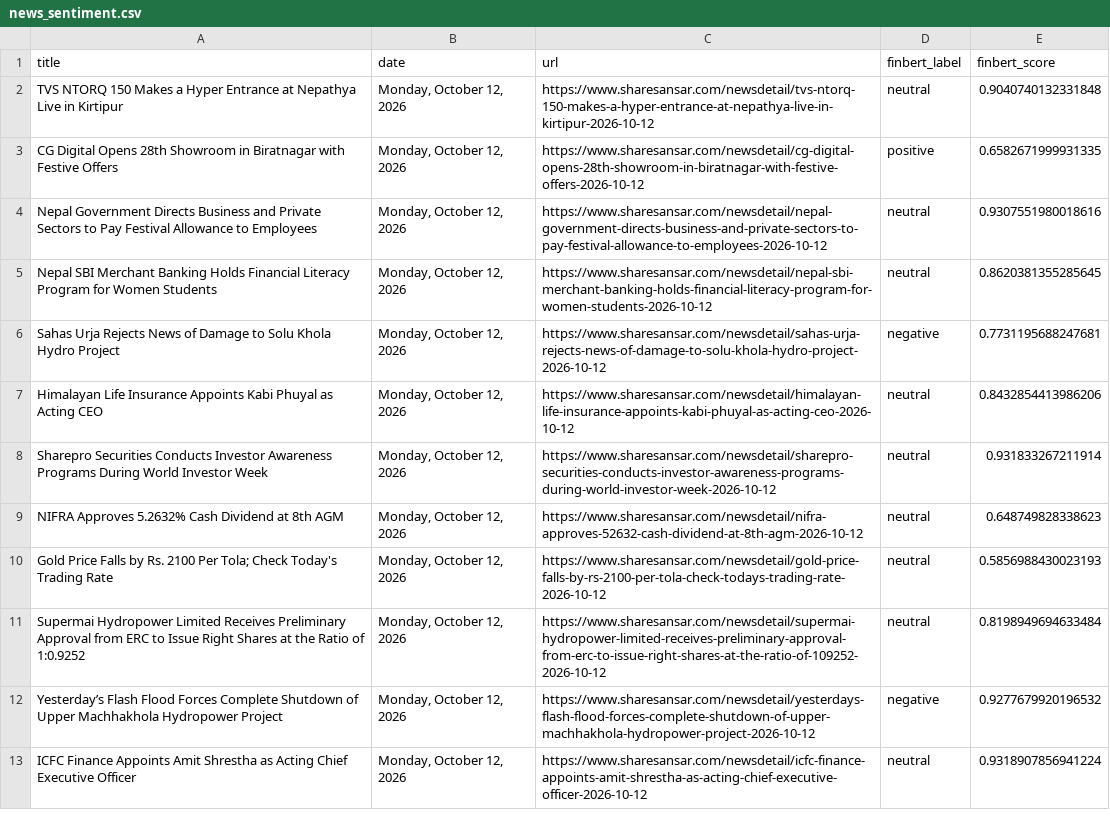
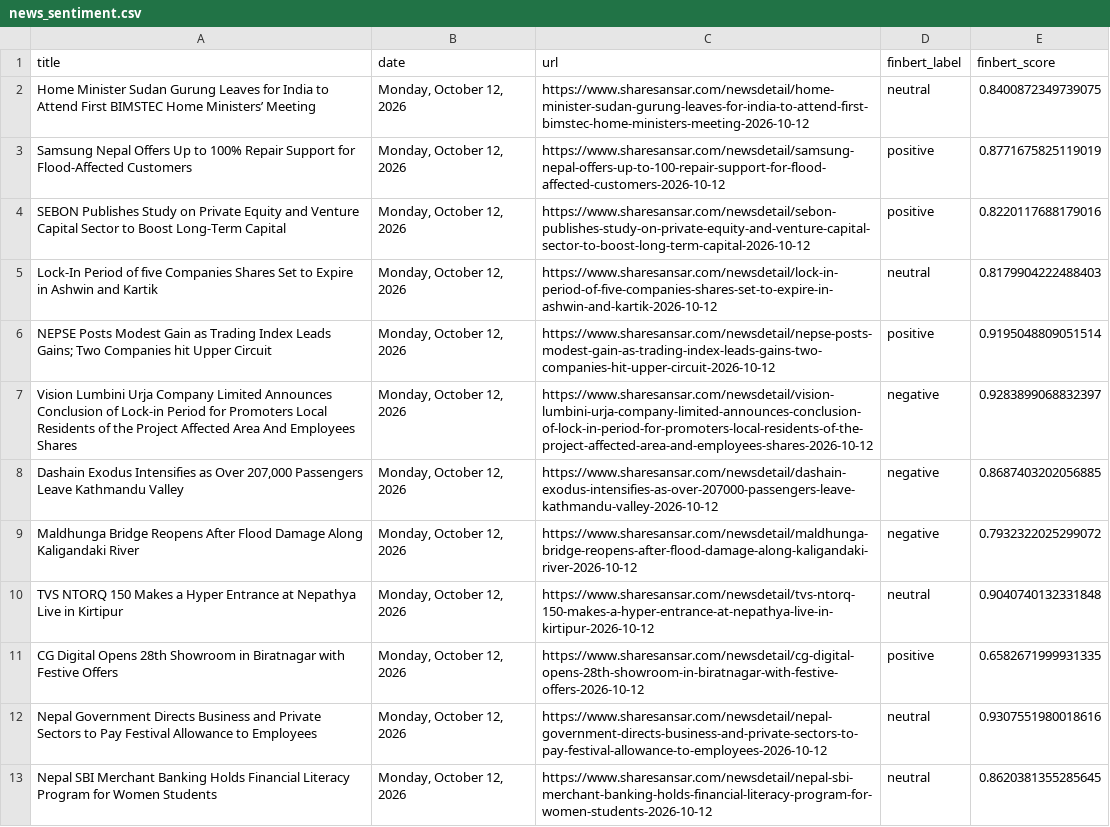
Before and after one commit to roshanpandey-1/Nepal-Stock-Market-Predictor-Dashboard, a CSV file: deploy_data/news/news_sentiment.csv, drawn as a sheet; only a part is shown; the shorter side is filled out with more unchanged rows.

```diff
--- a/deploy_data/news/news_sentiment.csv
+++ b/deploy_data/news/news_sentiment.csv
@@ -1,2 +1,10 @@
 title,date,url,finbert_label,finbert_score
+Home Minister Sudan Gurung Leaves for India to Attend First BIMSTEC Home Ministers’ Meeting,"Monday, October 12, 2026",https://www.sharesansar.com/newsdetail/home-minister-sudan-gurung-leaves-for-india-to-attend-first-bimstec-home-ministers-meeting-2026-10-12,neutral,0.8400872349739075
+Samsung Nepal Offers Up to 100% Repair Support for Flood-Affected Customers,"Monday, October 12, 2026",https://www.sharesansar.com/newsdetail/samsung-nepal-offers-up-to-100-repair-support-for-flood-affected-customers-2026-10-12,positive,0.8771675825119019
+SEBON Publishes Study on Private Equity and Venture Capital Sector to Boost Long-Term Capital,"Monday, October 12, 2026",https://www.sharesansar.com/newsdetail/sebon-publishes-study-on-private-equity-and-venture-capital-sector-to-boost-long-term-capital-2026-10-12,positive,0.8220117688179016
+Lock-In Period of five Companies Shares Set to Expire in Ashwin and Kartik,"Monday, October 12, 2026",https://www.sharesansar.com/newsdetail/lock-in-period-of-five-companies-shares-set-to-expire-in-ashwin-and-kartik-2026-10-12,neutral,0.8179904222488403
+NEPSE Posts Modest Gain as Trading Index Leads Gains; Two Companies hit Upper Circuit,"Monday, October 12, 2026",https://www.sharesansar.com/newsdetail/nepse-posts-modest-gain-as-trading-index-leads-gains-two-companies-hit-upper-circuit-2026-10-12,positive,0.9195048809051514
+Vision Lumbini Urja Company Limited Announces Conclusion of Lock-in Period for Promoters Local Residents of the Project Affected Area And Employees Shares,"Monday, October 12, 2026",https://www.sharesansar.com/newsdetail/vision-lumbini-urja-company-limited-announces-conclusion-of-lock-in-period-for-promoters-local-residents-of-the-project-affected-area-and-employees-shares-2026-10-12,negative,0.9283899068832397
+"Dashain Exodus Intensifies as Over 207,000 Passengers Leave Kathmandu Valley","Monday, October 12, 2026",https://www.sharesansar.com/newsdetail/dashain-exodus-intensifies-as-over-207000-passengers-leave-kathmandu-valley-2026-10-12,negative,0.8687403202056885
+Maldhunga Bridge Reopens After Flood Damage Along Kaligandaki River,"Monday, October 12, 2026",https://www.sharesansar.com/newsdetail/maldhunga-bridge-reopens-after-flood-damage-along-kaligandaki-river-2026-10-12,negative,0.7932322025299072
 TVS NTORQ 150 Makes a Hyper Entrance at Nepathya Live in Kirtipur,"Monday, October 12, 2026",https://www.sharesansar.com/newsdetail/tvs-ntorq-150-makes-a-hyper-entrance-at-nepathya-live-in-kirtipur-2026-10-12,neutral,0.9040740132331848
```
Also changed, not shown: deploy_data/news/daily_market_sentiment.csv.
